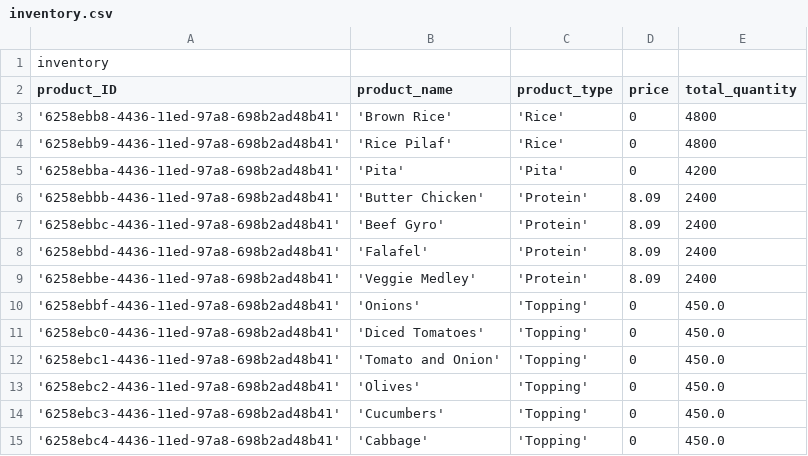
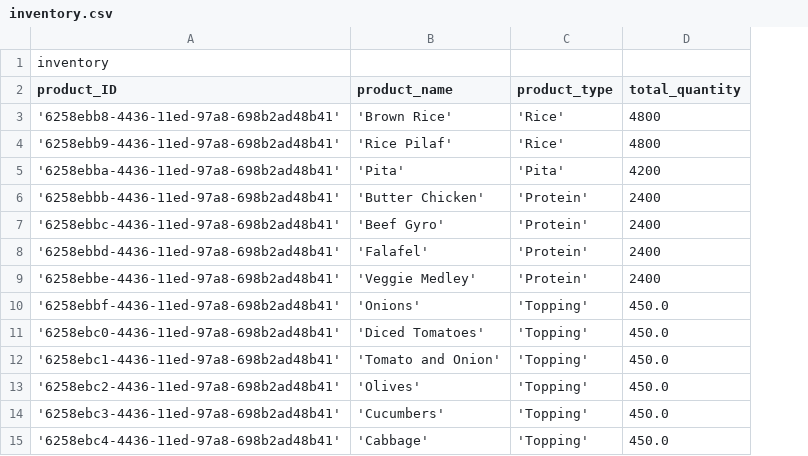
Before and after one commit to ZThygesen/CSCE315_Project3, a CSV file: data_creation/csv_files/inventory.csv, drawn as a sheet; only a part is shown; the diff names each change by its address in the sheet, - before the commit and + after, or states it on an @@ line.

Commit message:
Fix new table alterations to inventory data creation

```diff
--- a/data_creation/csv_files/inventory.csv
+++ b/data_creation/csv_files/inventory.csv
-column D (price), rows 3-15: 0 | 0 | 0 | 8.09 | 8.09 | 8.09 | 8.09 | 0 | 0 | 0 | 0 | 0 | 0
```
Also changed, not shown: 1 other file.
